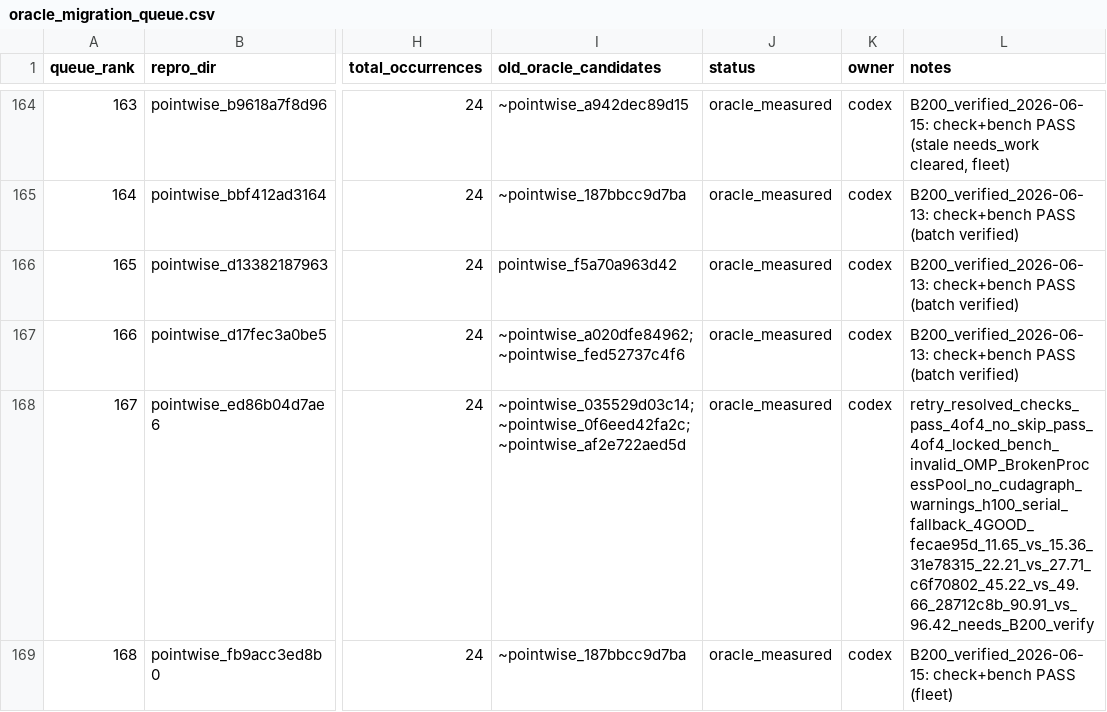
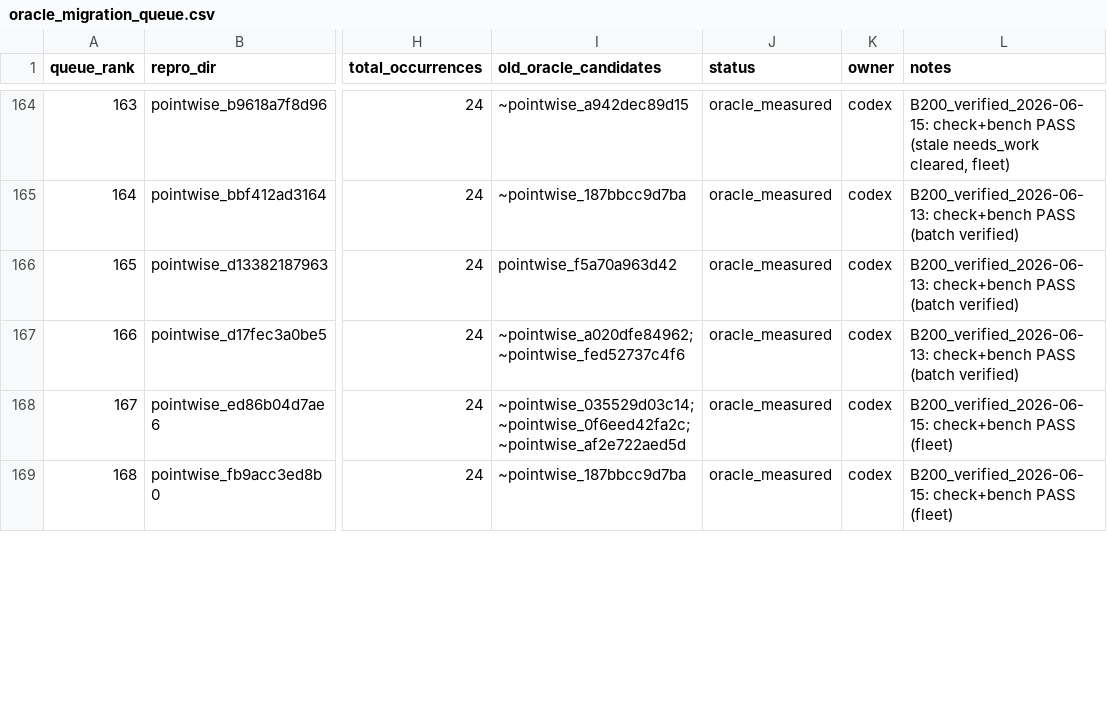
Before and after one commit to eellison/better-benchmark, a CSV file: investigation_results/oracle_migration_queue.csv, drawn as a sheet; only a part is shown, gaps mark what is left out; the diff covers the shown part only; the diff names each change by its address in the sheet, - before the commit and + after, or states it on an @@ line.

```diff
--- a/investigation_results/oracle_migration_queue.csv
+++ b/investigation_results/oracle_migration_queue.csv
-L168 (notes): retry_resolved_checks_pass_4of4_no_skip_pass_4of4_locked_bench_invalid_OMP_BrokenProcessPool_no_cudagraph_warnings_h100_serial_fallback_4GOOD_fecae95d_11.65_vs_15.36_31e78315_22.21_vs_27.71_c6f70802_45.22_vs_49.66_28712c8b_90.91_vs_96.42_needs_B200_verify
+L168 (notes): B200_verified_2026-06-15: check+bench PASS (fleet)
```
Also changed, not shown: 9 edited cells elsewhere in this file.
